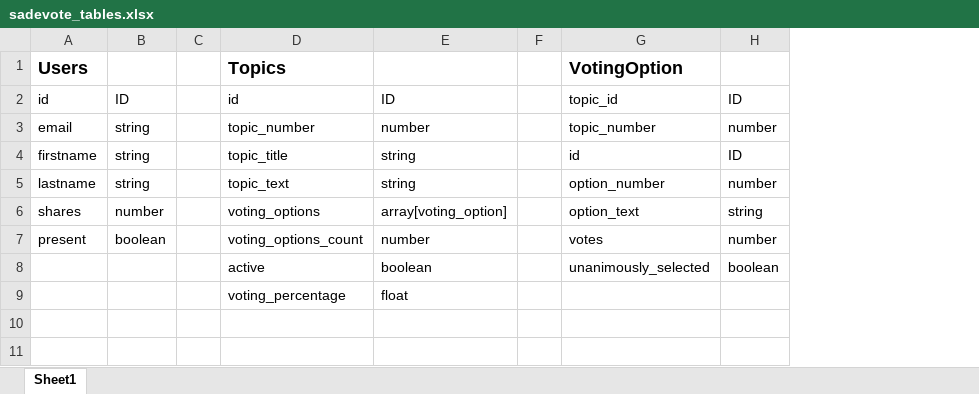
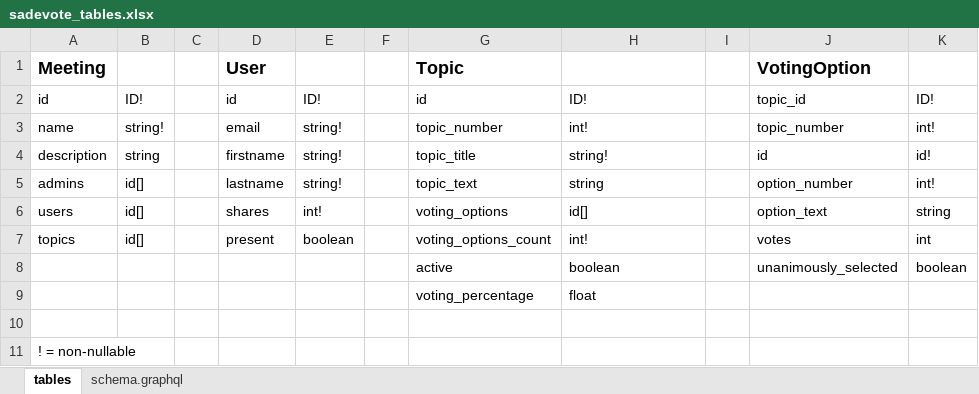
Before and after one commit to juhakuosa-sade/sadevote-admin, an Excel workbook: sadevote_tables.xlsx, sheet tables, drawn as a sheet; only a part is shown; values as stored, in another font and other column widths than the file's, no borders; removed rows and columns are numbered as before the commit, all else as after; the diff covers the shown part only; the diff names each change by its address in the sheet, - before the commit and + after, or states it on an @@ line.

Commit message:
meetings creation added with topics and users id arrays

```diff
--- a/sadevote_tables.xlsx (sheet tables)
+++ b/sadevote_tables.xlsx (sheet tables)
-sheet tab: Sheet1
+sheet tab: tables
+sheet tab: schema.graphql
+column A, rows 1-11: Meeting | id | name | description | admins | users | topics |  |  |  | ! = non-nullable
+column B, rows 2-7: ID! | string! | string | id[] | id[] | id[]
+column C, empty
-column B, rows 2-7: ID | string | string | string | number | boolean
+column E, rows 2-7: ID! | string! | string! | string! | int! | boolean
-column H, rows 2-8: ID | number | ID | number | string | number | boolean
+column K, rows 2-8: ID! | int! | id! | int! | string | int | boolean
-D1: Users
+D1: User
-G1: Topics
+G1: Topic
-H2: ID
+H2: ID!
-H3: number
+H3: int!
-H4: string
+H4: string!
-H6: array[voting_option]
+H6: id[]
-H7: number
+H7: int!
```
Also changed, not shown: 16 removed rows and 5 edited cells elsewhere in this sheet, 11 other files.
